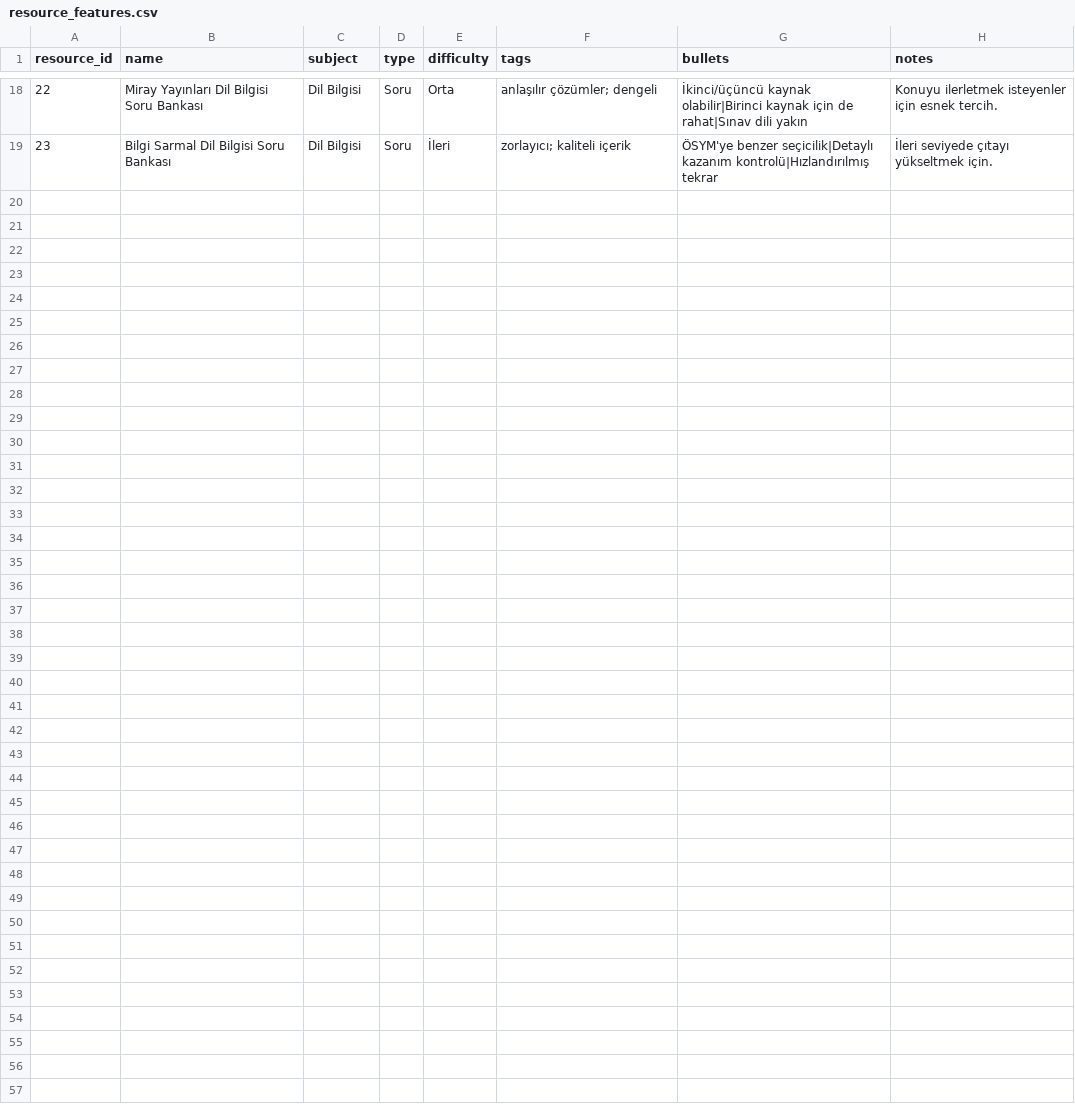
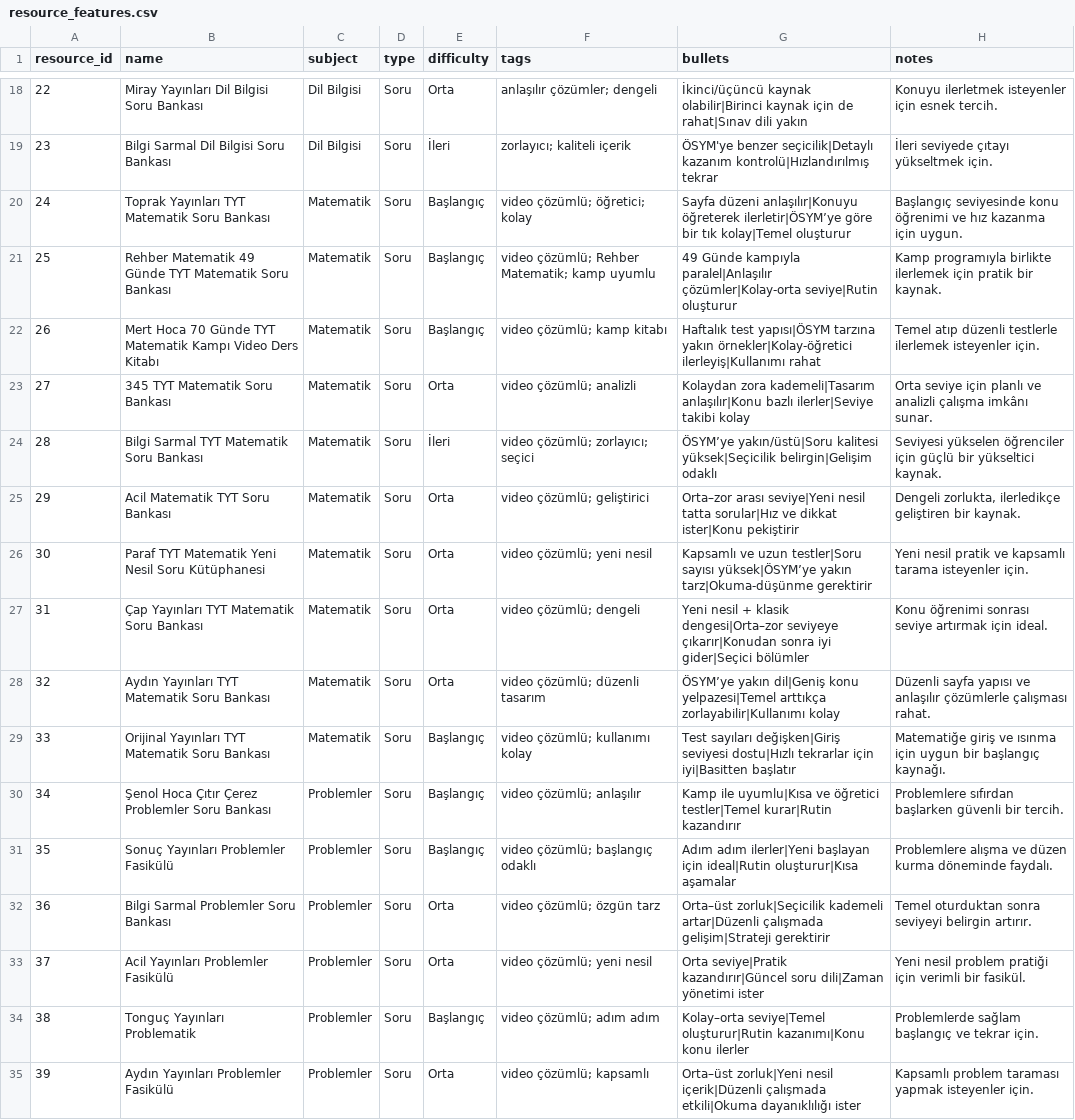
Before and after one commit to bhri11/PROJE_KOCLUK, a CSV file: data/resource_features.csv, drawn as a sheet; only a part is shown, gaps mark what is left out.

```diff
--- a/data/resource_features.csv
+++ b/data/resource_features.csv
@@ -19 +19,17 @@ resource_id,name,subject,type,difficulty,tags,bullets,notes
 23,Bilgi Sarmal Dil Bilgisi Soru Bankası,Dil Bilgisi,Soru,İleri,"zorlayıcı; kaliteli içerik","ÖSYM'ye benzer seçicilik|Detaylı kazanım kontrolü|Hızlandırılmış tekrar","İleri seviyede çıtayı yükseltmek için."
+24,Toprak Yayınları TYT Matematik Soru Bankası,Matematik,Soru,Başlangıç,"video çözümlü; öğretici; kolay","Sayfa düzeni anlaşılır|Konuyu öğreterek ilerletir|ÖSYM’ye göre bir tık kolay|Temel oluşturur","Başlangıç seviyesinde konu öğrenimi ve hız kazanma için uygun."
+25,Rehber Matematik 49 Günde TYT Matematik Soru Bankası,Matematik,Soru,Başlangıç,"video çözümlü; Rehber Matematik; kamp uyumlu","49 Günde kampıyla paralel|Anlaşılır çözümler|Kolay-orta seviye|Rutin oluşturur","Kamp programıyla birlikte ilerlemek için pratik bir kaynak."
+26,Mert Hoca 70 Günde TYT Matematik Kampı Video Ders Kitabı,Matematik,Soru,Başlangıç,"video çözümlü; kamp kitabı","Haftalık test yapısı|ÖSYM tarzına yakın örnekler|Kolay-öğretici ilerleyiş|Kullanımı rahat","Temel atıp düzenli testlerle ilerlemek isteyenler için."
+27,345 TYT Matematik Soru Bankası,Matematik,Soru,Orta,"video çözümlü; analizli","Kolaydan zora kademeli|Tasarım anlaşılır|Konu bazlı ilerler|Seviye takibi kolay","Orta seviye için planlı ve analizli çalışma imkânı sunar."
+28,Bilgi Sarmal TYT Matematik Soru Bankası,Matematik,Soru,İleri,"video çözümlü; zorlayıcı; seçici","ÖSYM’ye yakın/üstü|Soru kalitesi yüksek|Seçicilik belirgin|Gelişim odaklı","Seviyesi yükselen öğrenciler için güçlü bir yükseltici kaynak."
+29,Acil Matematik TYT Soru Bankası,Matematik,Soru,Orta,"video çözümlü; geliştirici","Orta–zor arası seviye|Yeni nesil tatta sorular|Hız ve dikkat ister|Konu pekiştirir","Dengeli zorlukta, ilerledikçe geliştiren bir kaynak."
+30,Paraf TYT Matematik Yeni Nesil Soru Kütüphanesi,Matematik,Soru,Orta,"video çözümlü; yeni nesil","Kapsamlı ve uzun testler|Soru sayısı yüksek|ÖSYM’ye yakın tarz|Okuma-düşünme gerektirir","Yeni nesil pratik ve kapsamlı tarama isteyenler için."
+31,Çap Yayınları TYT Matematik Soru Bankası,Matematik,Soru,Orta,"video çözümlü; dengeli","Yeni nesil + klasik dengesi|Orta–zor seviyeye çıkarır|Konudan sonra iyi gider|Seçici bölümler","Konu öğrenimi sonrası seviye artırmak için ideal."
+32,Aydın Yayınları TYT Matematik Soru Bankası,Matematik,Soru,Orta,"video çözümlü; düzenli tasarım","ÖSYM’ye yakın dil|Geniş konu yelpazesi|Temel arttıkça zorlayabilir|Kullanımı kolay","Düzenli sayfa yapısı ve anlaşılır çözümlerle çalışması rahat."
+33,Orijinal Yayınları TYT Matematik Soru Bankası,Matematik,Soru,Başlangıç,"video çözümlü; kullanımı kolay","Test sayıları değişken|Giriş seviyesi dostu|Hızlı tekrarlar için iyi|Basitten başlatır","Matematiğe giriş ve ısınma için uygun bir başlangıç kaynağı."
+34,Şenol Hoca Çıtır Çerez Problemler Soru Bankası,Problemler,Soru,Başlangıç,"video çözümlü; anlaşılır","Kamp ile uyumlu|Kısa ve öğretici testler|Temel kurar|Rutin kazandırır","Problemlere sıfırdan başlarken güvenli bir tercih."
+35,Sonuç Yayınları Problemler Fasikülü,Problemler,Soru,Başlangıç,"video çözümlü; başlangıç odaklı","Adım adım ilerler|Yeni başlayan için ideal|Rutin oluşturur|Kısa aşamalar","Problemlere alışma ve düzen kurma döneminde faydalı."
+36,Bilgi Sarmal Problemler Soru Bankası,Problemler,Soru,Orta,"video çözümlü; özgün tarz","Orta–üst zorluk|Seçicilik kademeli artar|Düzenli çalışmada gelişim|Strateji gerektirir","Temel oturduktan sonra seviyeyi belirgin artırır."
+37,Acil Yayınları Problemler Fasikülü,Problemler,Soru,Orta,"video çözümlü; yeni nesil","Orta seviye|Pratik kazandırır|Güncel soru dili|Zaman yönetimi ister","Yeni nesil problem pratiği için verimli bir fasikül."
+38,Tonguç Yayınları Problematik,Problemler,Soru,Başlangıç,"video çözümlü; adım adım","Kolay–orta seviye|Temel oluşturur|Rutin kazanımı|Konu konu ilerler","Problemlerde sağlam başlangıç ve tekrar için."
+39,Aydın Yayınları Problemler Fasikülü,Problemler,Soru,Orta,"video çözümlü; kapsamlı","Orta–üst zorluk|Yeni nesil içerik|Düzenli çalışmada etkili|Okuma dayanıklılığı ister","Kapsamlı problem taraması yapmak isteyenler için."
```
Also changed, not shown: data/assignments.csv, data/curriculum.csv, 11 other files.
